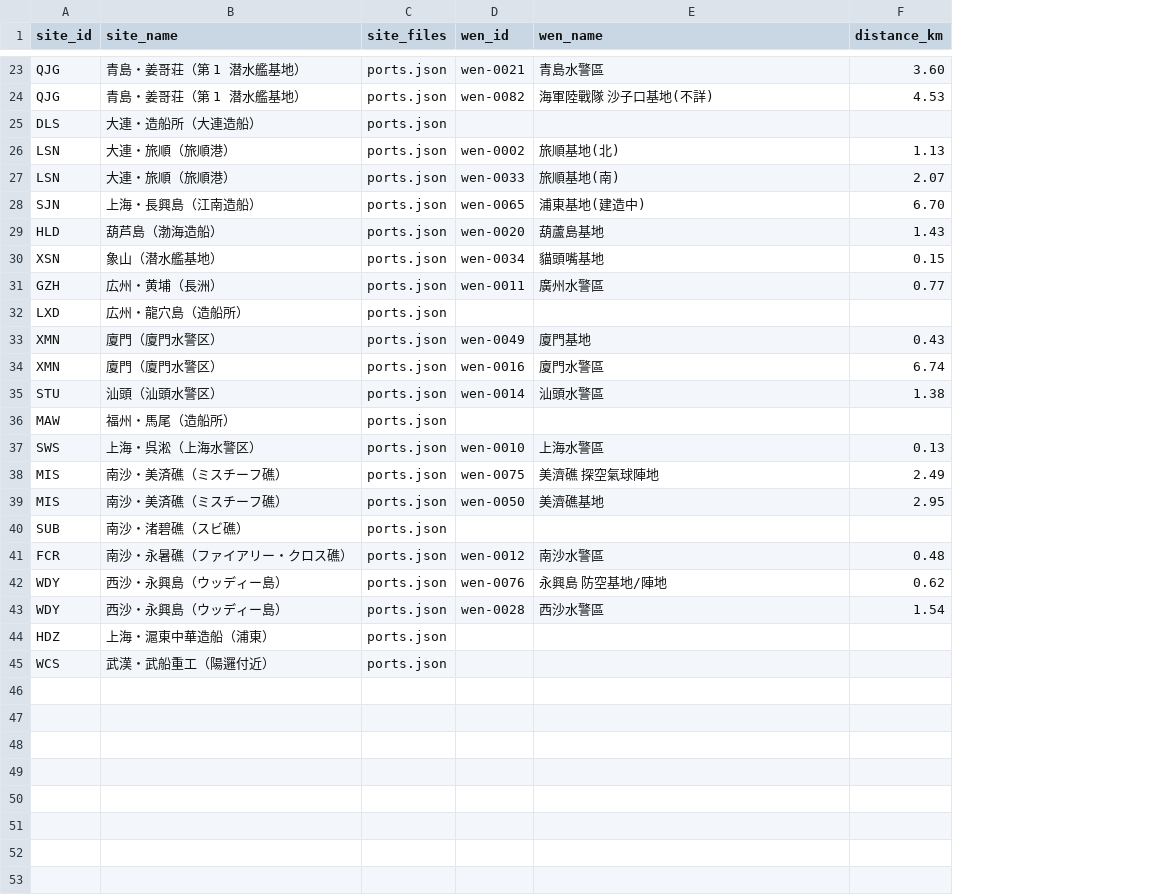
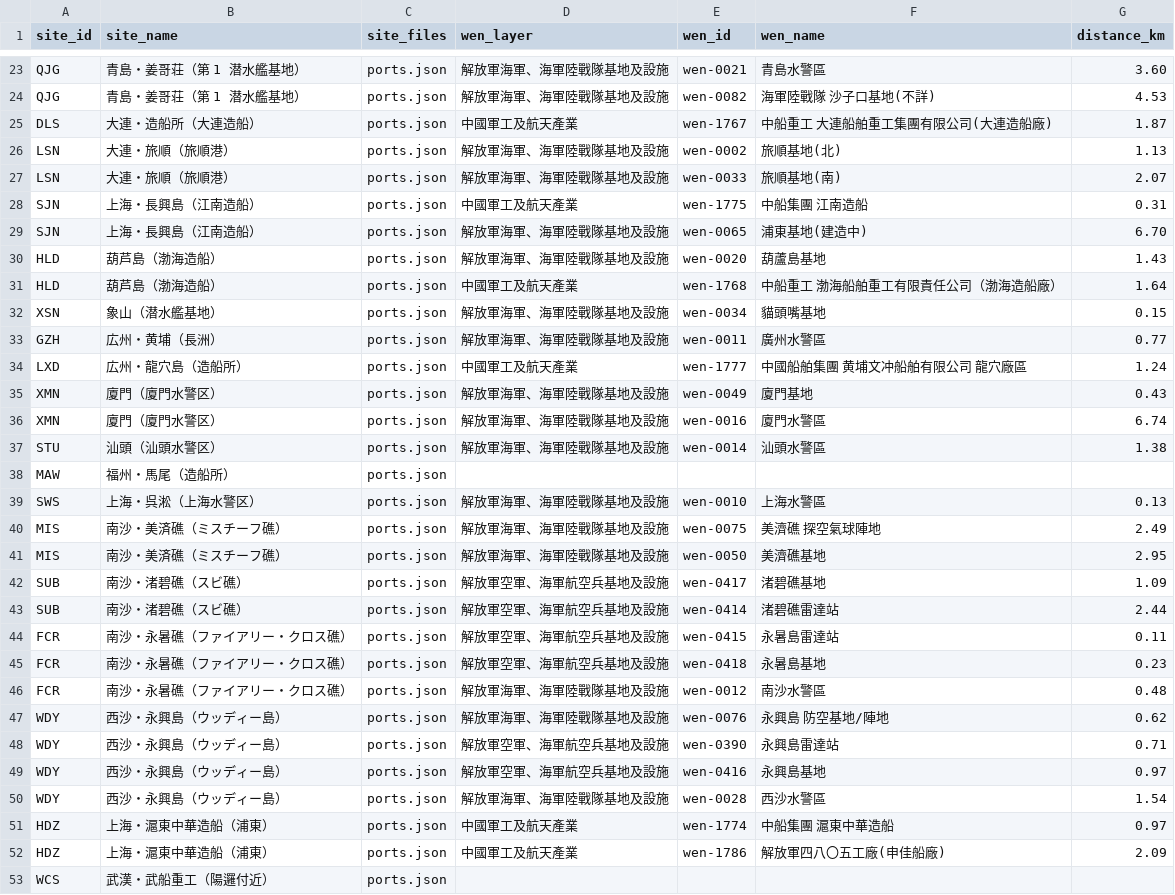
Before and after one commit to 2wrr6c7mmj-jpg/observatory-data, a CSV file: docs/data/ref/wen-port-crosswalk.csv, drawn as a sheet; only a part is shown, gaps mark what is left out; addresses are those after the commit; the diff names each change by its address in the sheet, - before the commit and + after, or states it on an @@ line.

```diff
--- a/docs/data/ref/wen-port-crosswalk.csv
+++ b/docs/data/ref/wen-port-crosswalk.csv
+column D (wen_layer), rows 23-27: 解放軍海軍、海軍陸戰隊基地及設施 | 解放軍海軍、海軍陸戰隊基地及設施 | 中國軍工及航天產業 | 解放軍海軍、海軍陸戰隊基地及設施 | 解放軍海軍、海軍陸戰隊基地及設施; rows 29-30: 解放軍海軍、海軍陸戰隊基地及設施 | 解放軍海軍、海軍陸戰隊基地及設施; rows 32-42: 解放軍海軍、海軍陸戰隊基地及設施 | 解放軍海軍、海軍陸戰隊基地及設施 | 中國軍工及航天產業 | 解放軍海軍、海軍陸戰隊基地及設施 | 解放軍海軍、海軍陸戰隊基地及設施 | 解放軍海軍、海軍陸戰隊基地及設施 |  | 解放軍海軍、海軍陸戰隊基地及設施 | 解放軍海軍、海軍陸戰隊基地及設施 | 解放軍海軍、海軍陸戰隊基地及設施 | 解放軍空軍、海軍航空兵基地及設施; rows 46-47: 解放軍海軍、海軍陸戰隊基地及設施 | 解放軍海軍、海軍陸戰隊基地及設施; rows 50-51: 解放軍海軍、海軍陸戰隊基地及設施 | 中國軍工及航天產業
-E25 (wen_id): (empty)
+E25 (wen_id): wen-1767
-F25 (wen_name): (empty)
+F25 (wen_name): 中船重工 大連船舶重工集團有限公司(大連造船廠)
-G25 (distance_km): (empty)
+G25 (distance_km): 1.87
+row 28: SJN | 上海・長興島（江南造船） | ports.json | 中國軍工及航天產業 | wen-1775 | 中船集團 江南造船 | 0.31
+row 31: HLD | 葫芦島（渤海造船） | ports.json | 中國軍工及航天產業 | wen-1768 | 中船重工 渤海船舶重工有限責任公司（渤海造船廠） | 1.64
-E34 (wen_id): (empty)
+E34 (wen_id): wen-1777
-F34 (wen_name): (empty)
+F34 (wen_name): 中國船舶集團 黄埔文冲船舶有限公司 龍穴廠區
-G34 (distance_km): (empty)
+G34 (distance_km): 1.24
-E42 (wen_id): (empty)
+E42 (wen_id): wen-0417
-F42 (wen_name): (empty)
+F42 (wen_name): 渚碧礁基地
-G42 (distance_km): (empty)
+G42 (distance_km): 1.09
+row 43: SUB | 南沙・渚碧礁（スビ礁） | ports.json | 解放軍空軍、海軍航空兵基地及設施 | wen-0414 | 渚碧礁雷達站 | 2.44
+row 44: FCR | 南沙・永暑礁（ファイアリー・クロス礁） | ports.json | 解放軍空軍、海軍航空兵基地及設施 | wen-0415 | 永暑島雷達站 | 0.11
+row 45: FCR | 南沙・永暑礁（ファイアリー・クロス礁） | ports.json | 解放軍空軍、海軍航空兵基地及設施 | wen-0418 | 永暑島基地 | 0.23
+row 48: WDY | 西沙・永興島（ウッディー島） | ports.json | 解放軍空軍、海軍航空兵基地及設施 | wen-0390 | 永興島雷達站 | 0.71
+row 49: WDY | 西沙・永興島（ウッディー島） | ports.json | 解放軍空軍、海軍航空兵基地及設施 | wen-0416 | 永興島基地 | 0.97
-E51 (wen_id): (empty)
+E51 (wen_id): wen-1774
-F51 (wen_name): (empty)
+F51 (wen_name): 中船集團 滬東中華造船
-G51 (distance_km): (empty)
+G51 (distance_km): 0.97
+row 52: HDZ | 上海・滬東中華造船（浦東） | ports.json | 中國軍工及航天產業 | wen-1786 | 解放軍四八〇五工廠(申佳船廠) | 2.09
```
Also changed, not shown: 5 other files.
